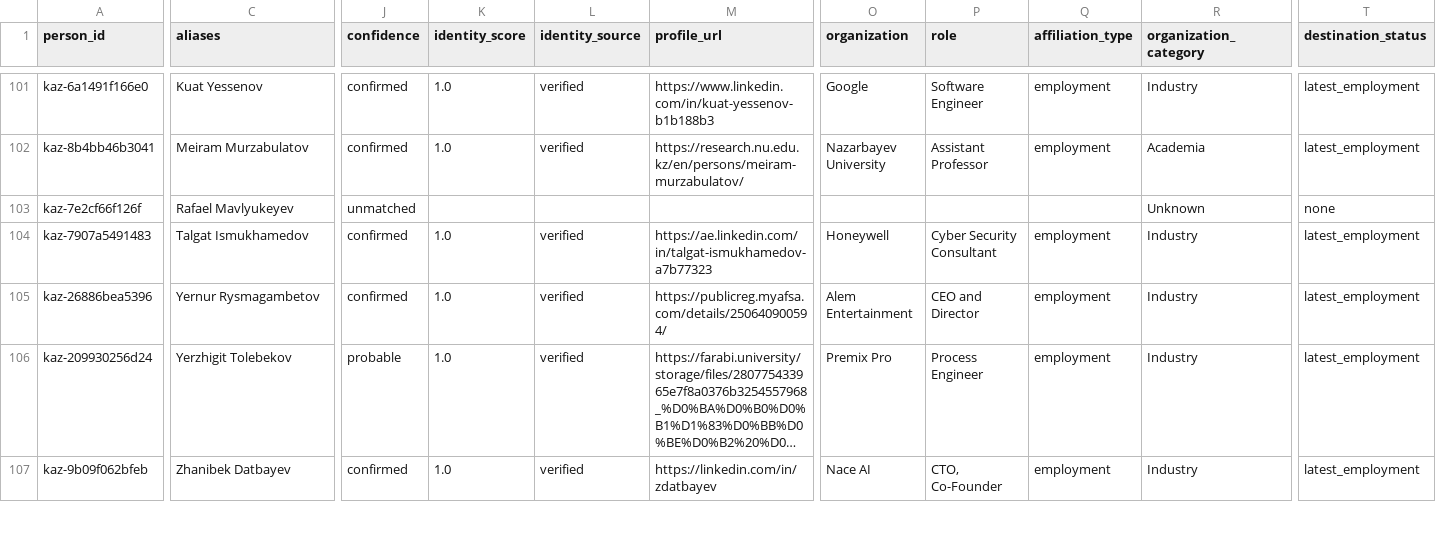
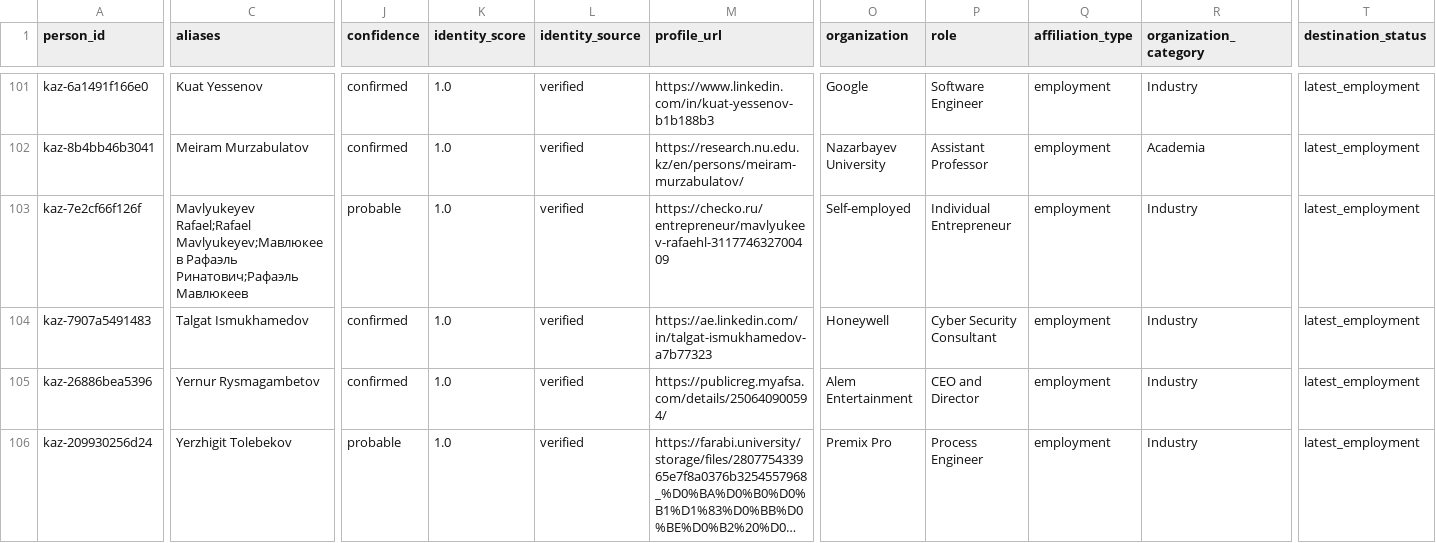
Before and after one commit to anpaure/kazakhstan-olympiad-outcomes, a CSV file: data/researched_people.csv, drawn as a sheet; only a part is shown, gaps mark what is left out; the shorter side is filled out with more unchanged rows; long unchanged cells end in …; the diff covers the shown part only; the diff names each change by its address in the sheet, - before the commit and + after, or states it on an @@ line.

Commit message:
Add probable Demeu and Rafael outcomes

```diff
--- a/data/researched_people.csv
+++ b/data/researched_people.csv
-C103 (aliases): Rafael Mavlyukeyev
+C103 (aliases): Mavlyukeyev Rafael;Rafael Mavlyukeyev;Мавлюкеев Рафаэль Ринатович;Рафаэль Мавлюкеев
-J103 (confidence): unmatched
+J103 (confidence): probable
-K103 (identity_score): (empty)
+K103 (identity_score): 1.0
-L103 (identity_source): (empty)
+L103 (identity_source): verified
-M103 (profile_url): (empty)
+M103 (profile_url): https://checko.ru/entrepreneur/mavlyukeev-rafaehl-311774632700409
-O103 (organization): (empty)
+O103 (organization): Self-employed
-P103 (role): (empty)
+P103 (role): Individual Entrepreneur
-Q103 (affiliation_type): (empty)
+Q103 (affiliation_type): employment
-R103 (organization_category): Unknown
+R103 (organization_category): Industry
-T103 (destination_status): none
+T103 (destination_status): latest_employment
```
Also changed, not shown: 1 added row, 1 removed row and 7 edited cells elsewhere in this file, data/audit/people.csv, data/audit/sources.csv, 41 other files.
